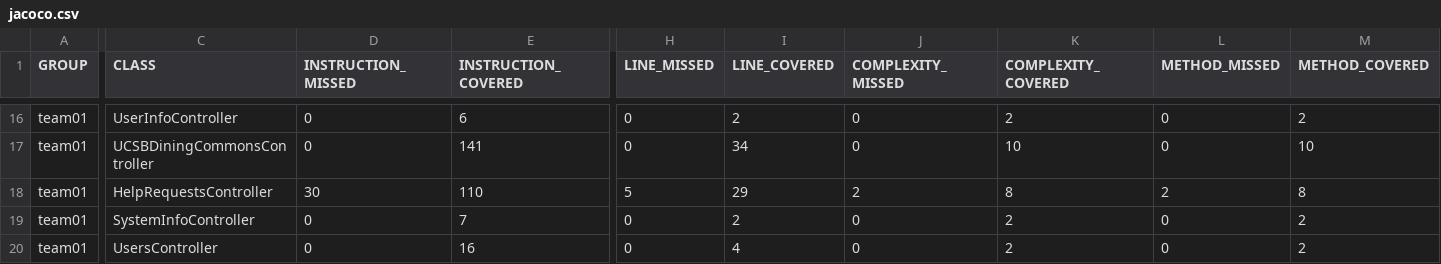
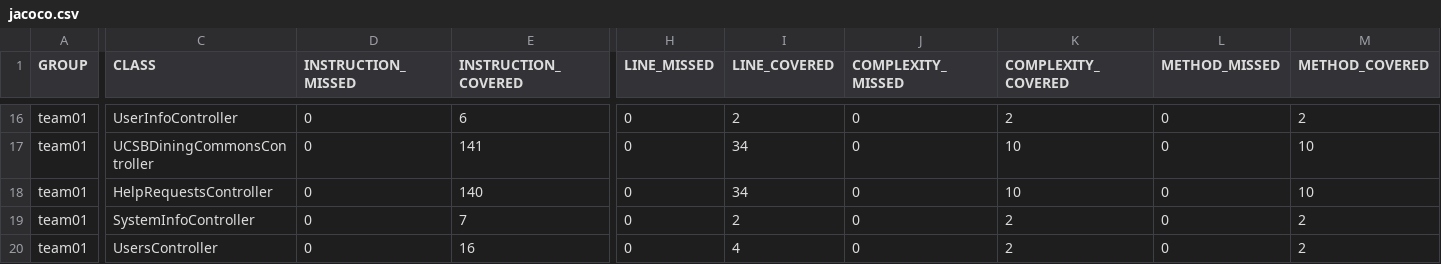
Before and after one commit to ucsb-cs156-s26/team01-s26-15, a CSV file: prs/63/jacoco/jacoco.csv, drawn as a sheet; only a part is shown, gaps mark what is left out; the diff names each change by its address in the sheet, - before the commit and + after, or states it on an @@ line.

```diff
--- a/prs/63/jacoco/jacoco.csv
+++ b/prs/63/jacoco/jacoco.csv
-D18 (INSTRUCTION_MISSED): 30
+D18 (INSTRUCTION_MISSED): 0
-E18 (INSTRUCTION_COVERED): 110
+E18 (INSTRUCTION_COVERED): 140
-H18 (LINE_MISSED): 5
+H18 (LINE_MISSED): 0
-I18 (LINE_COVERED): 29
+I18 (LINE_COVERED): 34
-J18 (COMPLEXITY_MISSED): 2
+J18 (COMPLEXITY_MISSED): 0
-K18 (COMPLEXITY_COVERED): 8
+K18 (COMPLEXITY_COVERED): 10
-L18 (METHOD_MISSED): 2
+L18 (METHOD_MISSED): 0
-M18 (METHOD_COVERED): 8
+M18 (METHOD_COVERED): 10
```
Also changed, not shown: 7 other files.
